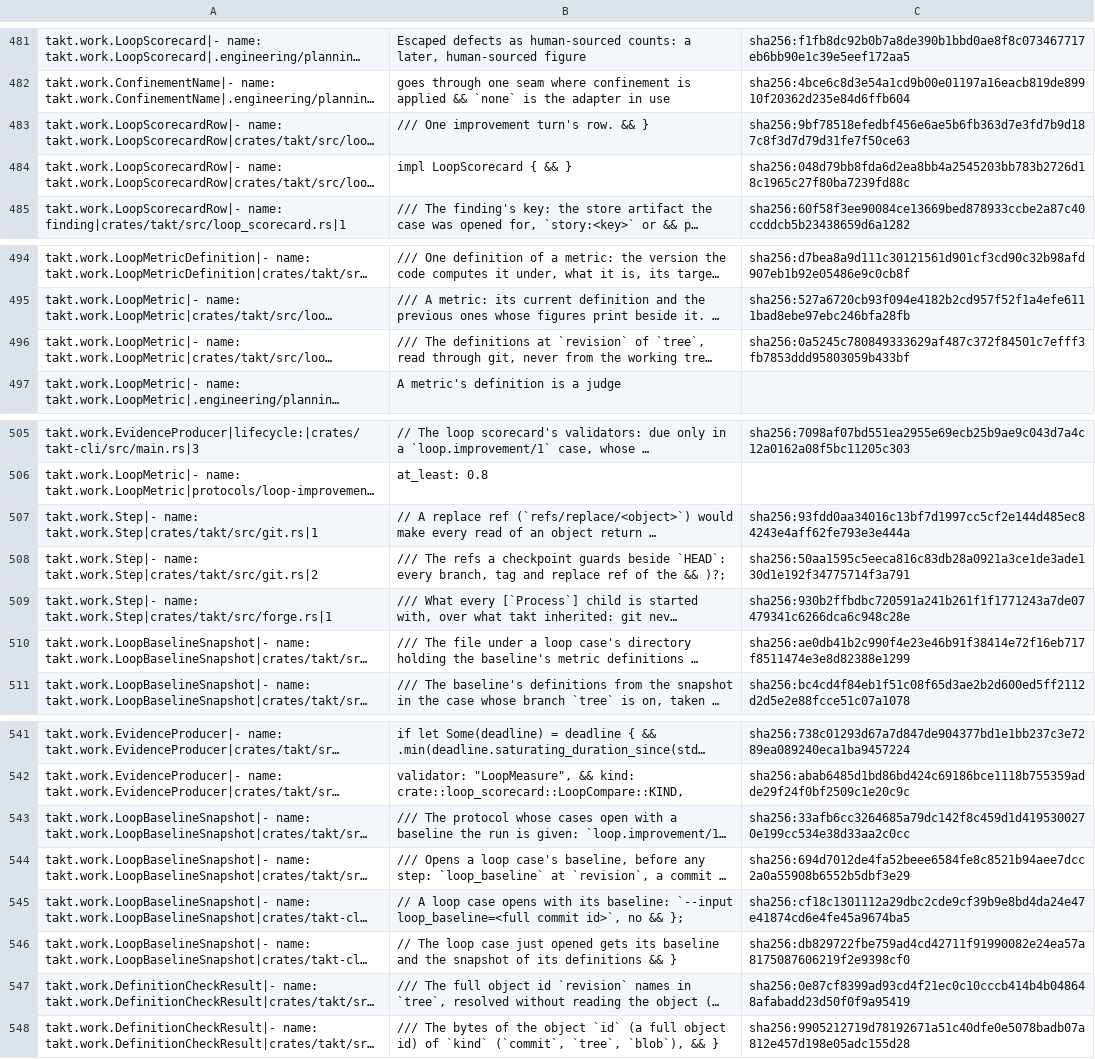
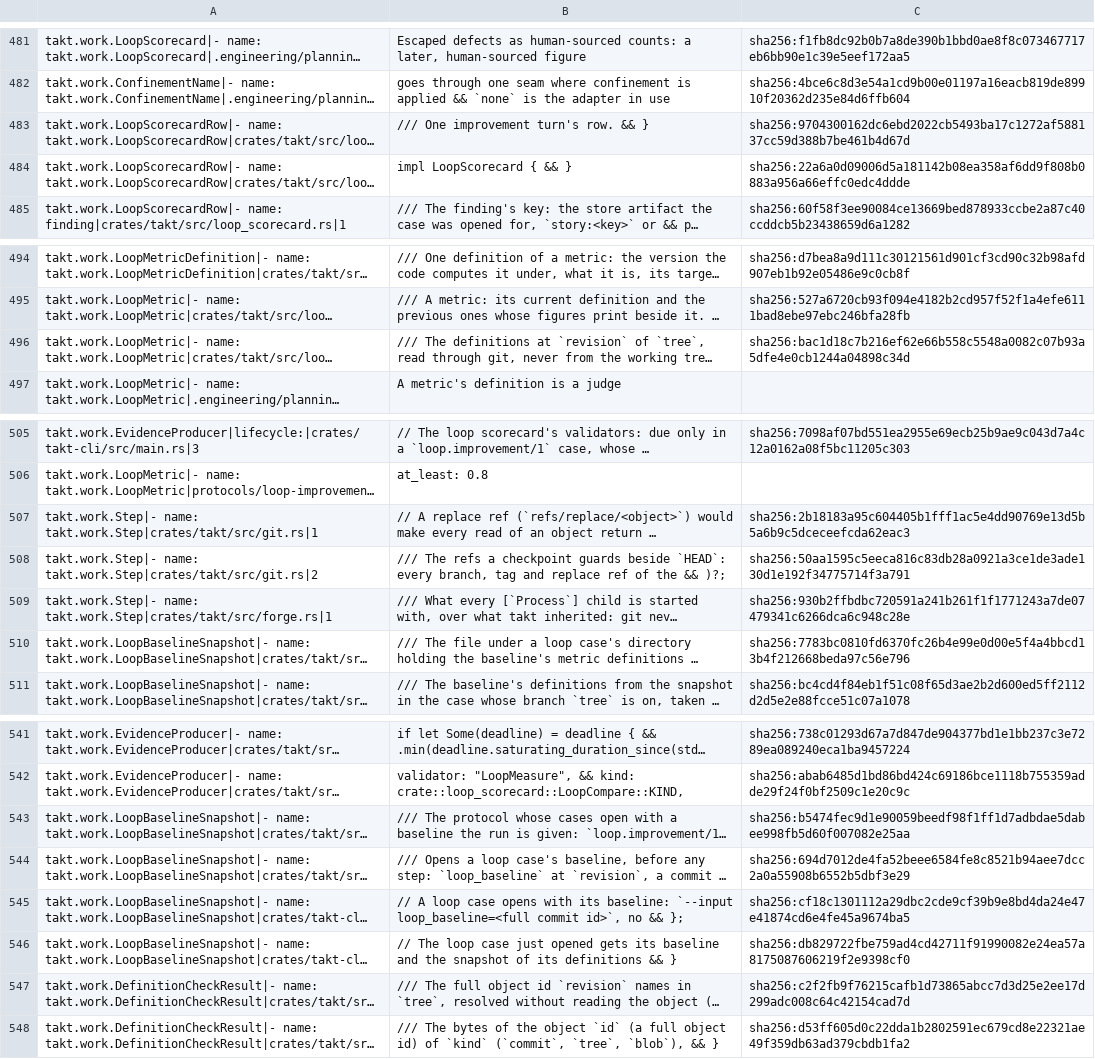
Before and after one commit to beyond10x/takt, a TSV file: ess/domains/takt.citations.tsv, drawn as a sheet; only a part is shown, gaps mark what is left out; long unchanged cells end in …; the diff names each change by its address in the sheet, - before the commit and + after, or states it on an @@ line.

```diff
--- a/ess/domains/takt.citations.tsv
+++ b/ess/domains/takt.citations.tsv
-C483: sha256:9bf78518efedbf456e6ae5b6fb363d7e3fd7b9d187c8f3d7d79d31fe7f50ce63
+C483: sha256:9704300162dc6ebd2022cb5493ba17c1272af588137cc59d388b7be461b4d67d
-C484: sha256:048d79bb8fda6d2ea8bb4a2545203bb783b2726d18c1965c27f80ba7239fd88c
+C484: sha256:22a6a0d09006d5a181142b08ea358af6dd9f808b0883a956a66effc0edc4ddde
-C496: sha256:0a5245c780849333629af487c372f84501c7efff3fb7853ddd95803059b433bf
+C496: sha256:bac1d18c7b216ef62e66b558c5548a0082c07b93a5dfe4e0cb1244a04898c34d
-C507: sha256:93fdd0aa34016c13bf7d1997cc5cf2e144d485ec84243e4aff62fe793e3e444a
+C507: sha256:2b18183a95c604405b1fff1ac5e4dd90769e13d5b5a6b9c5dceceefcda62eac3
-C510: sha256:ae0db41b2c990f4e23e46b91f38414e72f16eb717f8511474e3e8d82388e1299
+C510: sha256:7783bc0810fd6370fc26b4e99e0d00e5f4a4bbcd13b4f212668beda97c56e796
-C543: sha256:33afb6cc3264685a79dc142f8c459d1d4195300270e199cc534e38d33aa2c0cc
+C543: sha256:b5474fec9d1e90059beedf98f1ff1d7adbdae5dabee998fb5d60f007082e25aa
-C547: sha256:0e87cf8399ad93cd4f21ec0c10cccb414b4b048648afabadd23d50f0f9a95419
+C547: sha256:c2f2fb9f76215cafb1d73865abcc7d3d25e2ee17d299adc008c64c42154cad7d
-C548: sha256:9905212719d78192671a51c40dfe0e5078badb07a812e457d198e05adc155d28
+C548: sha256:d53ff605d0c22dda1b2802591ec679cd8e22321ae49f359db63ad379cbdb1fa2
```
Also changed, not shown: 12 other files.
